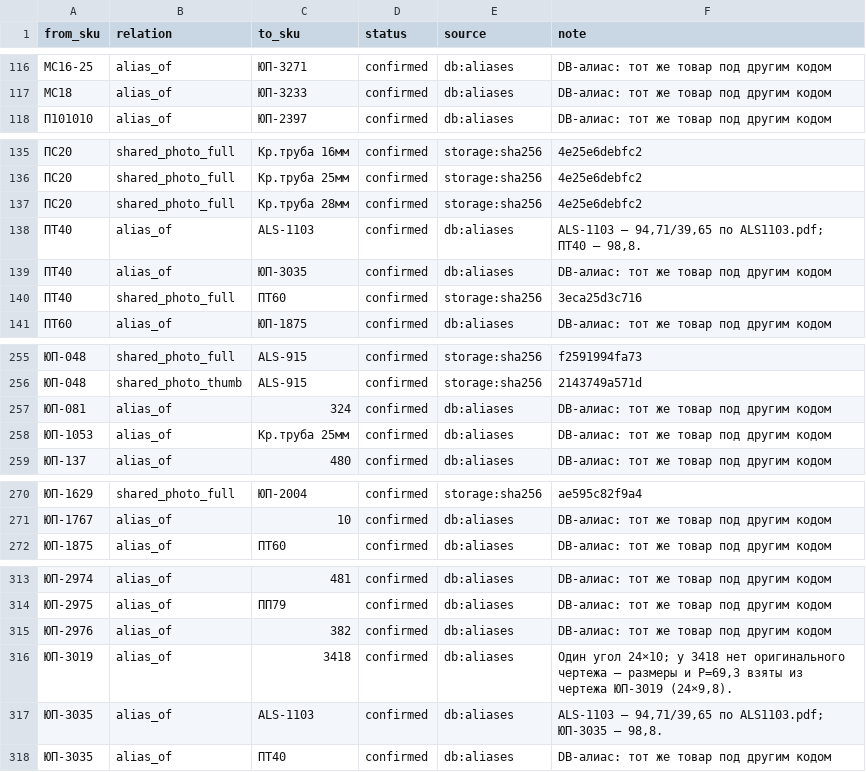
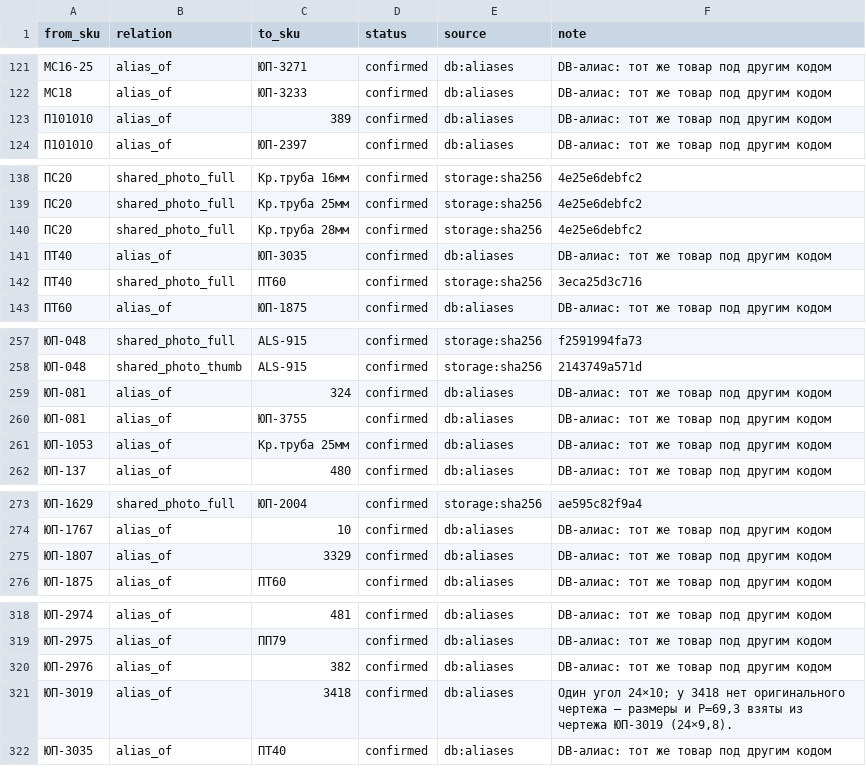
Before and after one commit to mavkasgit/ktm2000, a CSV file: docs/catalog/ktm-profile-register.relations.csv, drawn as a sheet; only a part is shown, gaps mark what is left out; removed rows and columns are numbered as before the commit, all else as after; the diff covers the shown part only; the diff names each change by its address in the sheet, - before the commit and + after, or states it on an @@ line.

```diff
--- a/docs/catalog/ktm-profile-register.relations.csv
+++ b/docs/catalog/ktm-profile-register.relations.csv
+row 123: П101010 | alias_of | 389 | confirmed | db:aliases | DB-алиас: тот же товар под другим кодом
-row 138: ПТ40 | alias_of | ALS-1103 | confirmed | db:aliases | ALS-1103 — 94,71/39,65 по ALS1103.pdf; ПТ40 — 98,8.
+row 260: ЮП-081 | alias_of | ЮП-3755 | confirmed | db:aliases | DB-алиас: тот же товар под другим кодом
+row 275: ЮП-1807 | alias_of | 3329 | confirmed | db:aliases | DB-алиас: тот же товар под другим кодом
-row 317: ЮП-3035 | alias_of | ALS-1103 | confirmed | db:aliases | ALS-1103 — 94,71/39,65 по ALS1103.pdf; ЮП-3035 — 98,8.
```
Also changed, not shown: 12 added rows, 5 removed rows and 2 edited cells elsewhere in this file, assets/catalog-audit/dimensions/dimensions-reconciled.csv, docs/catalog/ktm-profile-register.csv, 23 other files.
